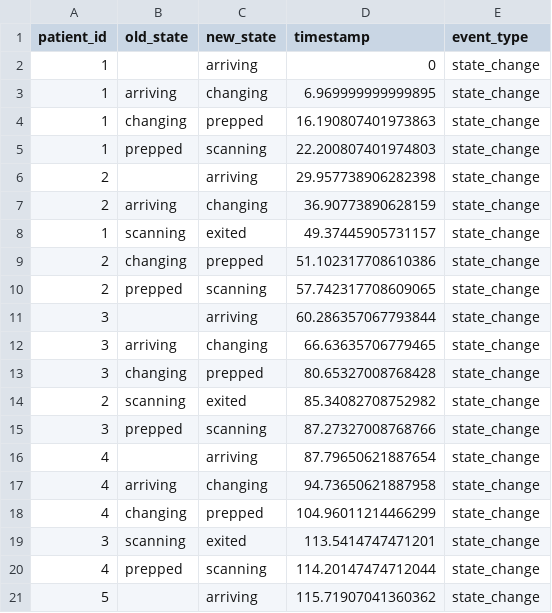
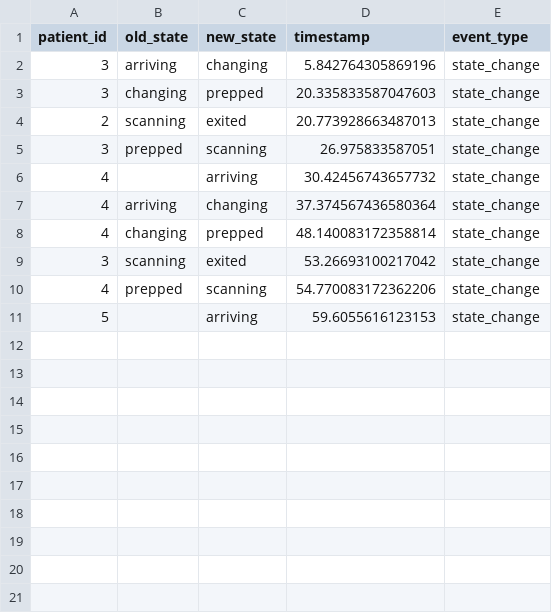
Before and after one commit to bhavik-knight/5560-MRI-Project, a CSV file: results/mri_digital_twin_states.csv, drawn as a sheet.

```diff
--- a/results/mri_digital_twin_states.csv
+++ b/results/mri_digital_twin_states.csv
@@ -1,21 +1,11 @@
 patient_id,old_state,new_state,timestamp,event_type
-1,,arriving,0,state_change
-1,arriving,changing,6.969999999999895,state_change
-1,changing,prepped,16.190807401973863,state_change
-1,prepped,scanning,22.200807401974803,state_change
-2,,arriving,29.957738906282398,state_change
-2,arriving,changing,36.90773890628159,state_change
-1,scanning,exited,49.37445905731157,state_change
-2,changing,prepped,51.102317708610386,state_change
-2,prepped,scanning,57.742317708609065,state_change
-3,,arriving,60.286357067793844,state_change
-3,arriving,changing,66.63635706779465,state_change
-3,changing,prepped,80.65327008768428,state_change
-2,scanning,exited,85.34082708752982,state_change
-3,prepped,scanning,87.27327008768766,state_change
-4,,arriving,87.79650621887654,state_change
-4,arriving,changing,94.73650621887958,state_change
-4,changing,prepped,104.96011214466299,state_change
-3,scanning,exited,113.5414747471201,state_change
-4,prepped,scanning,114.20147474712044,state_change
-5,,arriving,115.71907041360362,state_change
+3,arriving,changing,5.842764305869196,state_change
+3,changing,prepped,20.335833587047603,state_change
+2,scanning,exited,20.773928663487013,state_change
+3,prepped,scanning,26.975833587051,state_change
+4,,arriving,30.42456743657732,state_change
+4,arriving,changing,37.374567436580364,state_change
+4,changing,prepped,48.140083172358814,state_change
+3,scanning,exited,53.26693100217042,state_change
+4,prepped,scanning,54.770083172362206,state_change
+5,,arriving,59.6055616123153,state_change
```
Also changed, not shown: results/mri_digital_twin_gowned_waiting.csv, results/mri_digital_twin_movements.csv, 4 other files.
